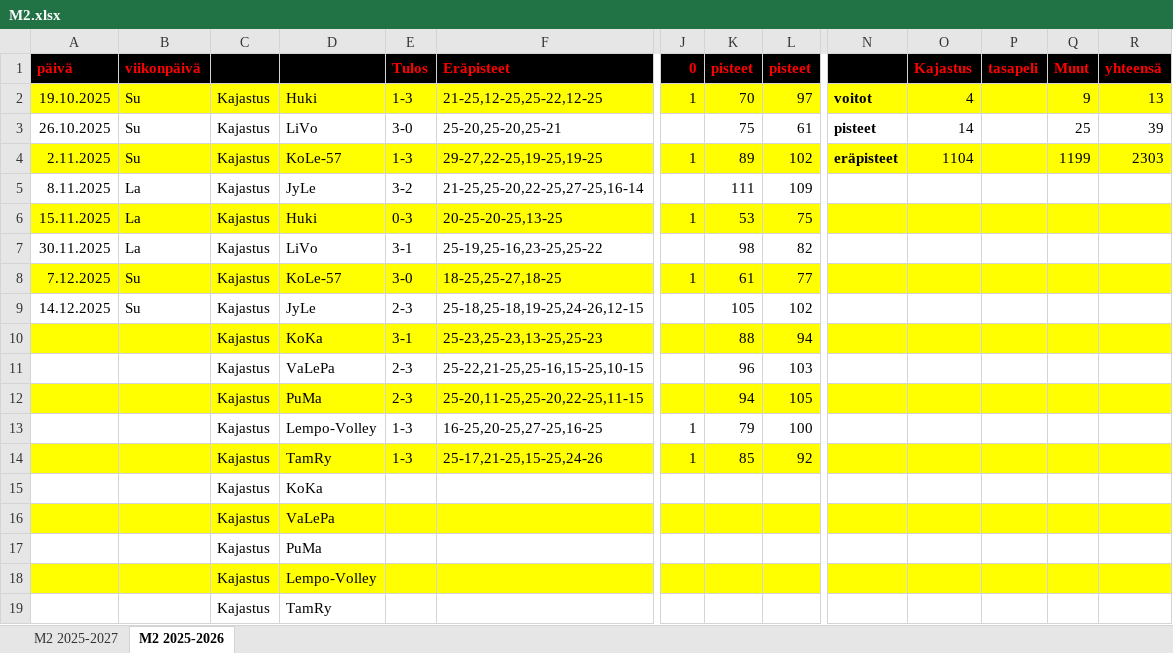
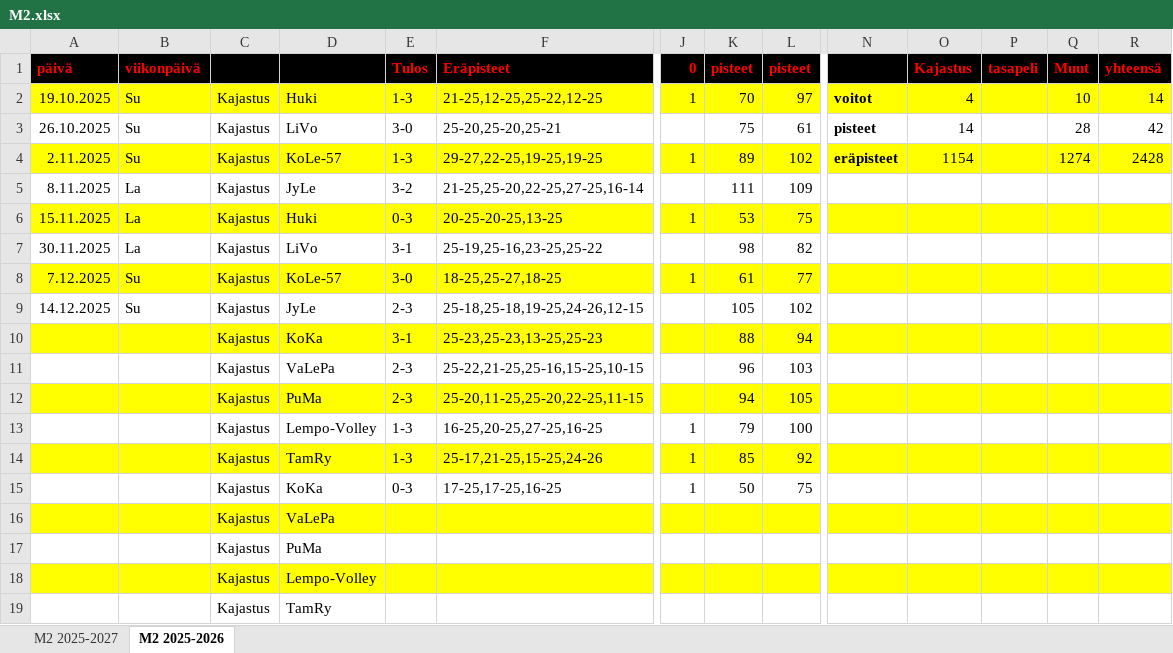
Before and after one commit to jkatoper/kaudet, an Excel workbook: M2.xlsx, sheet M2 2025-2026, drawn as a sheet; only a part is shown, gaps mark what is left out; values as stored, in another font and other column widths than the file's, no borders; removed rows and columns are numbered as before the commit, all else as after; rows hold the shown columns only; the diff names each change by its address in the sheet, - before the commit and + after, or states it on an @@ line.

```diff
--- a/M2.xlsx (sheet M2 2025-2026)
+++ b/M2.xlsx (sheet M2 2025-2026)
-Q2 (Muut): 9
+Q2 (Muut): 10
-R2 (yhteensä): 13
+R2 (yhteensä): 14
-Q3 (Muut): 25
+Q3 (Muut): 28
-R3 (yhteensä): 39
+R3 (yhteensä): 42
-O4 (Kajastus): 1104
+O4 (Kajastus): 1154
-Q4 (Muut): 1199
+Q4 (Muut): 1274
-R4 (yhteensä): 2303
+R4 (yhteensä): 2428
-row 15:  |  | Kajastus | KoKa
+row 15:  |  | Kajastus | KoKa | 0-3 | 17-25,17-25,16-25 | 1 | 50 | 75
```
Also changed, not shown: sheet M2 2025-2027, pelipaikat.xlsx, 7 other files.
